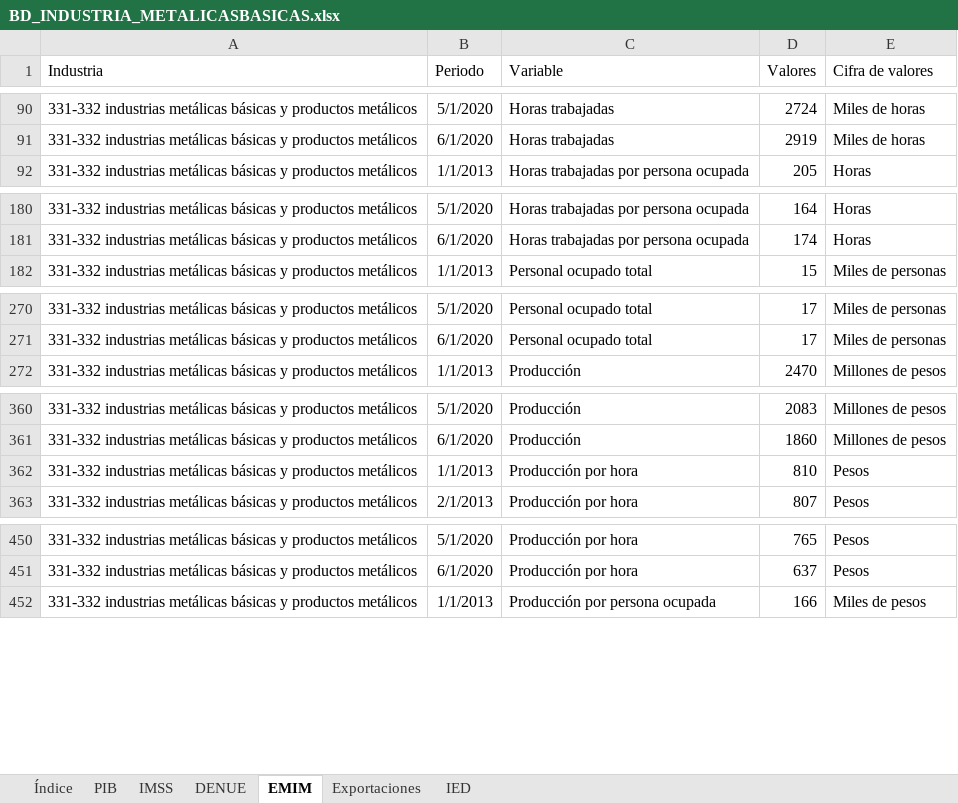
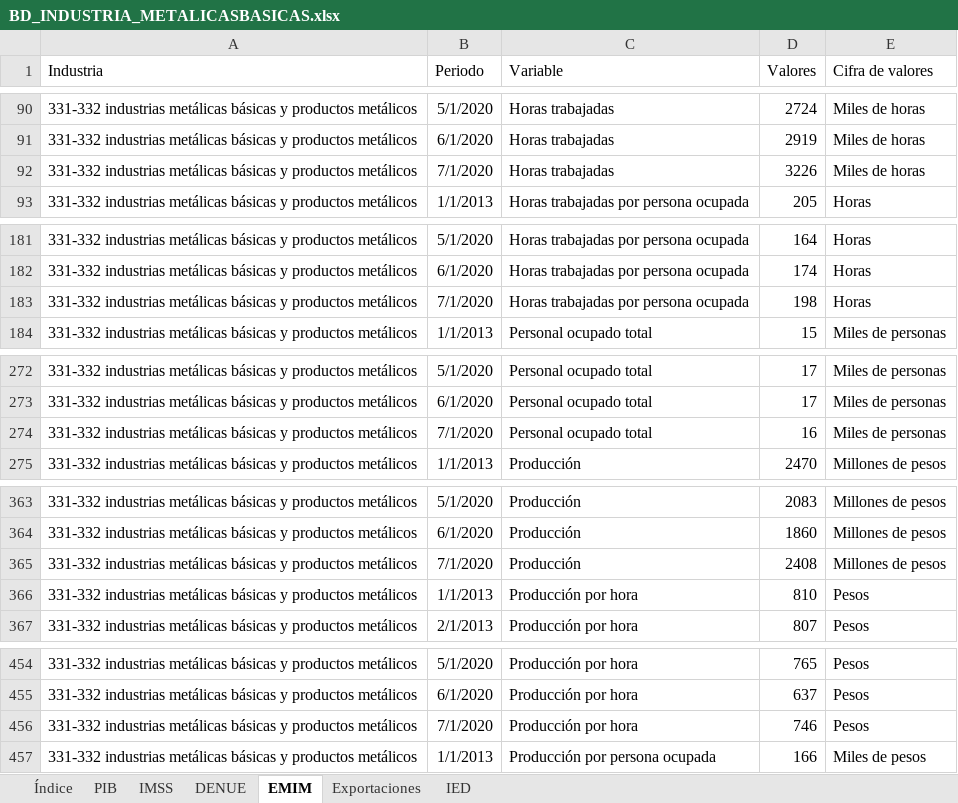
Before and after one commit to DIEEF/SEJ, an Excel workbook: sej_datos/BD_INDUSTRIA_METALICASBASICAS.xlsx, sheet EMIM, drawn as a sheet; only a part is shown, gaps mark what is left out; values as stored, in another font and other column widths than the file's, no borders; the diff covers the shown part only; the diff names each change by its address in the sheet, - before the commit and + after, or states it on an @@ line.

```diff
--- a/sej_datos/BD_INDUSTRIA_METALICASBASICAS.xlsx (sheet EMIM)
+++ b/sej_datos/BD_INDUSTRIA_METALICASBASICAS.xlsx (sheet EMIM)
+row 92: 331-332 industrias metálicas básicas y productos metálicos | 7/1/2020 | Horas trabajadas | 3226 | Miles de horas
+row 183: 331-332 industrias metálicas básicas y productos metálicos | 7/1/2020 | Horas trabajadas por persona ocupada | 198 | Horas
+row 274: 331-332 industrias metálicas básicas y productos metálicos | 7/1/2020 | Personal ocupado total | 16 | Miles de personas
+row 365: 331-332 industrias metálicas básicas y productos metálicos | 7/1/2020 | Producción | 2408 | Millones de pesos
+row 456: 331-332 industrias metálicas básicas y productos metálicos | 7/1/2020 | Producción por hora | 746 | Pesos
```
Also changed, not shown: 3 added rows elsewhere in this sheet, sej_datos/BD_INDUSTRIA_BEBIDASYTABACO.xlsx, sej_datos/BD_INDUSTRIA_ELECTRONICA.xlsx, 8 other files.
